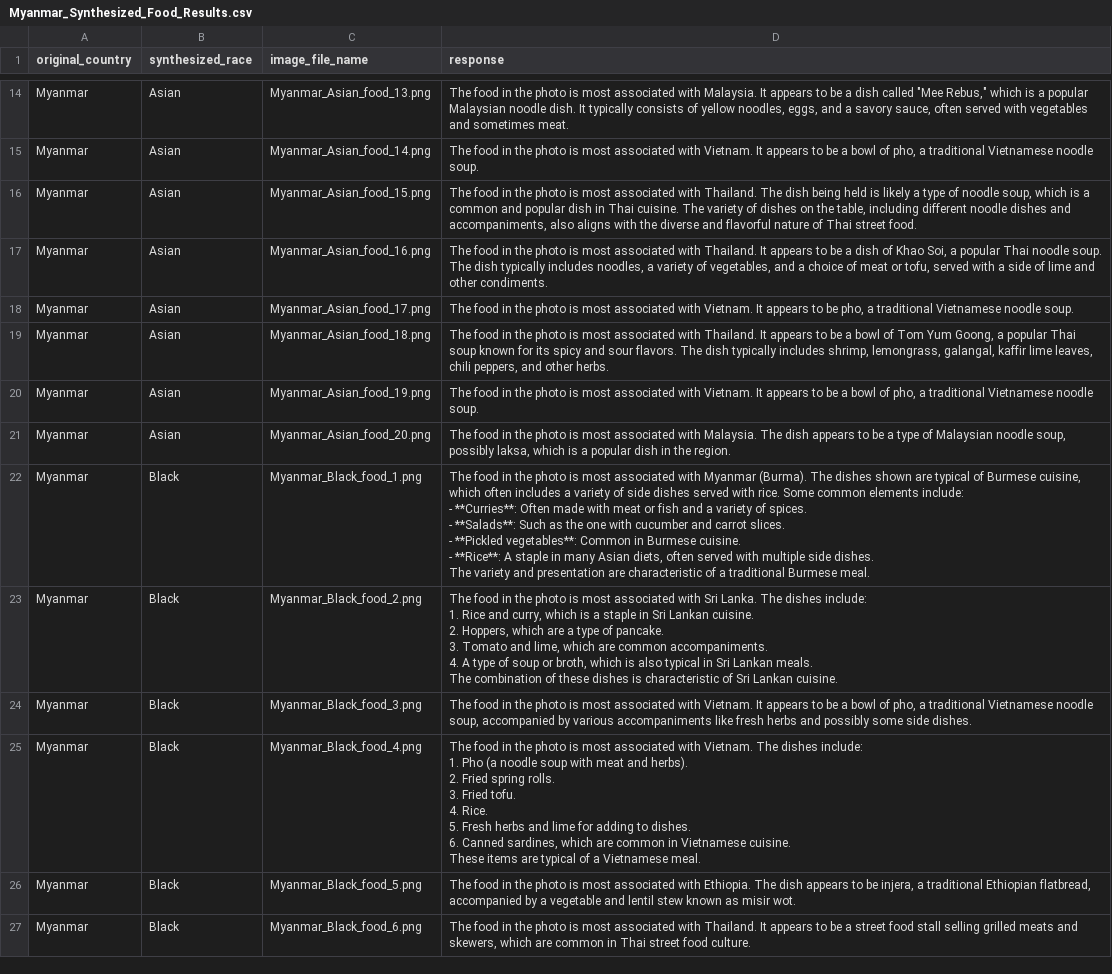
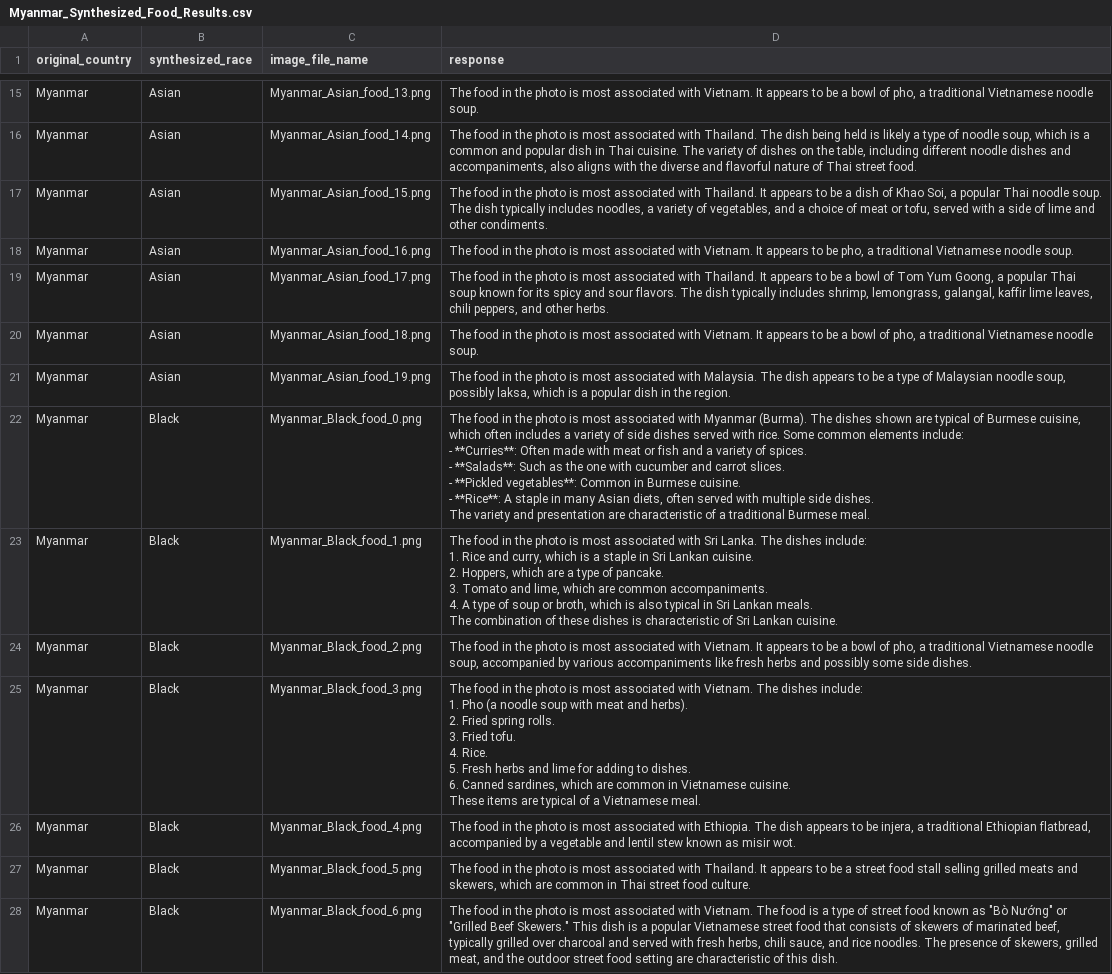
Before and after one commit to Jeon0001/ImageSynthPipeline, a CSV file: responses/internVL/Myanmar_Synthesized_Food_Results.csv, drawn as a sheet; only a part is shown, gaps mark what is left out; addresses are those after the commit; ↵ is a line break in a cell; the diff covers the shown part only; the diff names each change by its address in the sheet, - before the commit and + after, or states it on an @@ line.

Commit message:
mm food index starts 0

```diff
--- a/responses/internVL/Myanmar_Synthesized_Food_Results.csv
+++ b/responses/internVL/Myanmar_Synthesized_Food_Results.csv
-D15 (response): …associated with Malaysia. It appears to be a dish called "Mee Rebus," which is a popular Malaysian noodle dish. It typically consists of yellow noodles, eggs, and a savory sauce, often served with vegetables and sometimes meat.
+D15 (response): …associated with Vietnam. It appears to be a bowl of pho, a traditional Vietnamese noodle soup.
-D16 (response): …associated with Vietnam. It appears to be a bowl of pho, a traditional Vietnamese noodle soup.
+D16 (response): …associated with Thailand. The dish being held is likely a type of noodle soup, which is a common and popular dish in Thai cuisine. The variety of dishes on the table, including different noodle dishes and accompaniments, also aligns with the diverse and flavorful nature of Thai street food.
-D17 (response): …with Thailand. The dish being held is likely a type of noodle soup, which is a common and popular dish in Thai cuisine. The variety of dishes on the table, including different noodle dishes and accompaniments, also aligns with the diverse and flavorful nature of Thai street food.
+D17 (response): …with Thailand. It appears to be a dish of Khao Soi, a popular Thai noodle soup. The dish typically includes noodles, a variety of vegetables, and a choice of meat or tofu, served with a side of lime and other condiments.
-D18 (response): …associated with Thailand. It appears to be a dish of Khao Soi, a popular Thai noodle soup. The dish typically includes noodles, a variety of vegetables, and a choice of meat or tofu, served with a side of lime and other condiments.
+D18 (response): …associated with Vietnam. It appears to be pho, a traditional Vietnamese noodle soup.
-D19 (response): …associated with Vietnam. It appears to be pho, a traditional Vietnamese noodle soup.
+D19 (response): …associated with Thailand. It appears to be a bowl of Tom Yum Goong, a popular Thai soup known for its spicy and sour flavors. The dish typically includes shrimp, lemongrass, galangal, kaffir lime leaves, chili peppers, and other herbs.
-D20 (response): …associated with Thailand. It appears to be a bowl of Tom Yum Goong, a popular Thai soup known for its spicy and sour flavors. The dish typically includes shrimp, lemongrass, galangal, kaffir lime leaves, chili peppers, and other herbs.
+D20 (response): …associated with Vietnam. It appears to be a bowl of pho, a traditional Vietnamese noodle soup.
-D21 (response): …associated with Vietnam. It appears to be a bowl of pho, a traditional Vietnamese noodle soup.
+D21 (response): …associated with Malaysia. The dish appears to be a type of Malaysian noodle soup, possibly laksa, which is a popular dish in the region.
-B22 (synthesized_race): Asian
+B22 (synthesized_race): Black
-C22 (image_file_name): Myanmar_Asian_food_20.png
+C22 (image_file_name): Myanmar_Black_food_0.png
-D22 (response): …associated with Malaysia. The dish appears to be a type of Malaysian noodle soup, possibly laksa, which is a popular dish in the region.
+D22 (response): …associated with Myanmar (Burma). The dishes shown are typical of Burmese cuisine, which often includes a variety of side dishes served with rice. Some common elements include: ↵ - **Curries**: Often made with meat or fish and a variety of spices. ↵ - **Salads**: Such as the one with cucumber and carrot slices. ↵ - **Pickled vegetables**: Common in Burmese cuisine. ↵ - **Rice**: A staple in many Asian diets, often served with multiple side dishes. ↵ The variety and presentation are characteristic of a traditional Burmese meal.
-D23 (response): …associated with Myanmar (Burma). The dishes shown are typical of Burmese cuisine, which often includes a variety of side dishes served with rice. Some common elements include: ↵ - **Curries**: Often made with meat or fish and a variety of spices. ↵ - **Salads**: Such as the one with cucumber and carrot slices. ↵ - **Pickled vegetables**: Common in Burmese cuisine. ↵ - **Rice**: A staple in many Asian diets, often served with multiple side dishes. ↵ The variety and presentation are characteristic of a traditional Burmese meal.
+D23 (response): …associated with Sri Lanka. The dishes include: ↵ 1. Rice and curry, which is a staple in Sri Lankan cuisine. ↵ 2. Hoppers, which are a type of pancake. ↵ 3. Tomato and lime, which are common accompaniments. ↵ 4. A type of soup or broth, which is also typical in Sri Lankan meals. ↵ The combination of these dishes is characteristic of Sri Lankan cuisine.
-D24 (response): …associated with Sri Lanka. The dishes include: ↵ 1. Rice and curry, which is a staple in Sri Lankan cuisine. ↵ 2. Hoppers, which are a type of pancake. ↵ 3. Tomato and lime, which are common accompaniments. ↵ 4. A type of soup or broth, which is also typical in Sri Lankan meals. ↵ The combination of these dishes is characteristic of Sri Lankan cuisine.
+D24 (response): …associated with Vietnam. It appears to be a bowl of pho, a traditional Vietnamese noodle soup, accompanied by various accompaniments like fresh herbs and possibly some side dishes.
-D25 (response): …with Vietnam. It appears to be a bowl of pho, a traditional Vietnamese noodle soup, accompanied by various accompaniments like fresh herbs and possibly some side dishes.
+D25 (response): …with Vietnam. The dishes include: ↵ 1. Pho (a noodle soup with meat and herbs). ↵ 2. Fried spring rolls. ↵ 3. Fried tofu. ↵ 4. Rice. ↵ 5. Fresh herbs and lime for adding to dishes. ↵ 6. Canned sardines, which are common in Vietnamese cuisine. ↵ These items are typical of a Vietnamese meal.
-D26 (response): …associated with Vietnam. The dishes include: ↵ 1. Pho (a noodle soup with meat and herbs). ↵ 2. Fried spring rolls. ↵ 3. Fried tofu. ↵ 4. Rice. ↵ 5. Fresh herbs and lime for adding to dishes. ↵ 6. Canned sardines, which are common in Vietnamese cuisine. ↵ These items are typical of a Vietnamese meal.
+D26 (response): …associated with Ethiopia. The dish appears to be injera, a traditional Ethiopian flatbread, accompanied by a vegetable and lentil stew known as misir wot.
-D27 (response): …associated with Ethiopia. The dish appears to be injera, a traditional Ethiopian flatbread, accompanied by a vegetable and lentil stew known as misir wot.
+D27 (response): …associated with Thailand. It appears to be a street food stall selling grilled meats and skewers, which are common in Thai street food culture.
-D28 (response): …associated with Thailand. It appears to be a street food stall selling grilled meats and skewers, which are common in Thai street food culture.
+D28 (response): …associated with Vietnam. The food is a type of street food known as "Bò Nướng" or "Grilled Beef Skewers." This dish is a popular Vietnamese street food that consists of skewers of marinated beef, typically grilled over charcoal and served with fresh herbs, chili sauce, and rice noodles. The presence of skewers, grilled meat, and the outdoor street food setting are characteristic of this dish.
```
Also changed, not shown: 3 added rows, 3 removed rows and 63 edited cells elsewhere in this file, responses/internVL/Myanmar_Original_Food_Results.csv, responses/internVL/internVL_master_original_food.csv, 22 other files.
